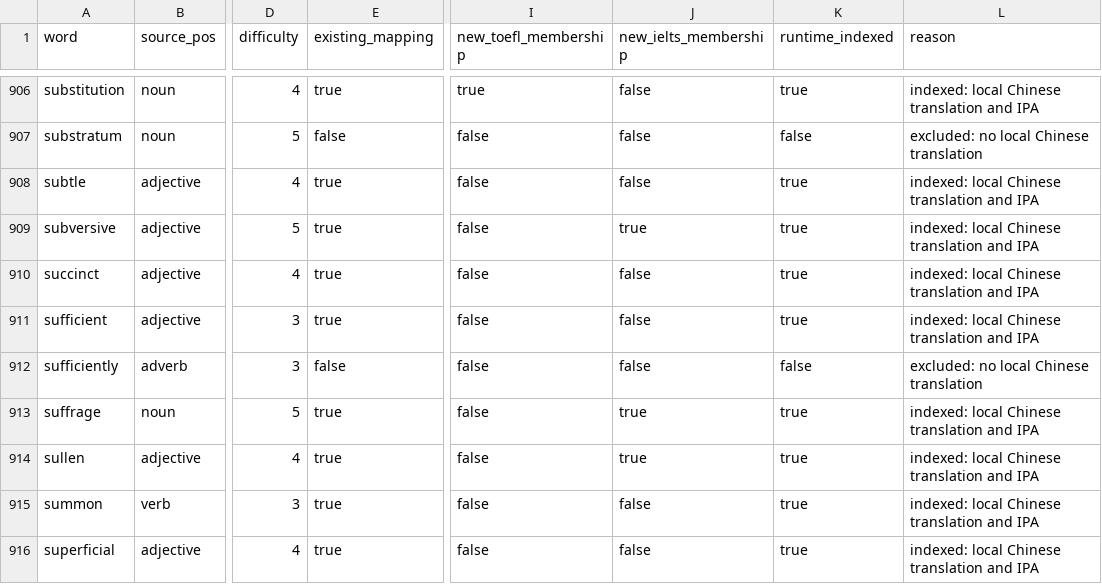
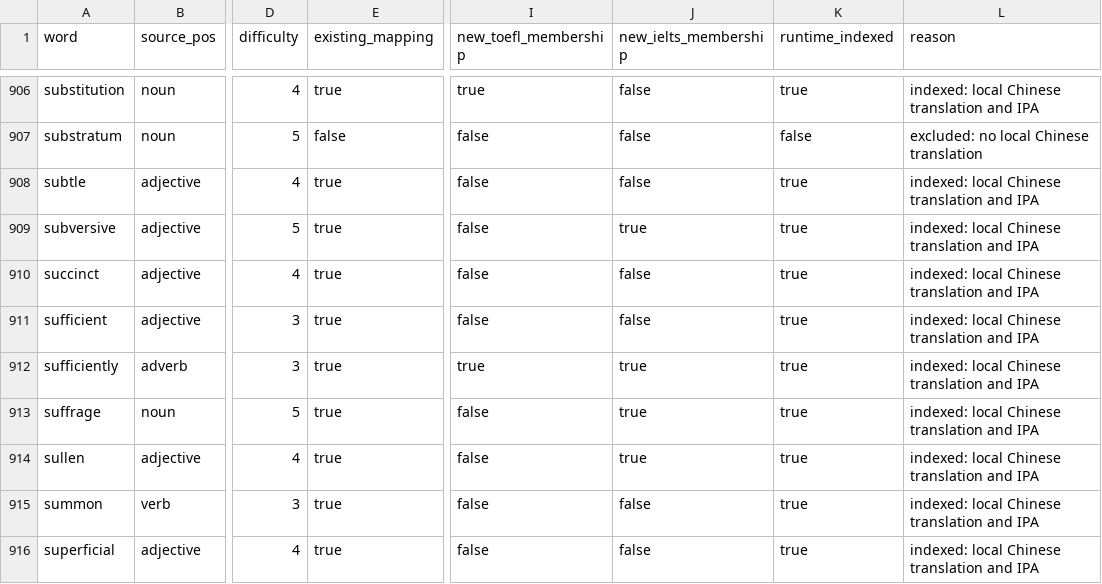
Before and after one commit to dakaizigitup/wordtrail, a TSV file: vocabulary/data/batches/28-wordlevel-tag-evidence.tsv, drawn as a sheet; only a part is shown, gaps mark what is left out; the diff names each change by its address in the sheet, - before the commit and + after, or states it on an @@ line.

```diff
--- a/vocabulary/data/batches/28-wordlevel-tag-evidence.tsv
+++ b/vocabulary/data/batches/28-wordlevel-tag-evidence.tsv
-E912 (existing_mapping): false
+E912 (existing_mapping): true
-I912 (new_toefl_membership): false
+I912 (new_toefl_membership): true
-J912 (new_ielts_membership): false
+J912 (new_ielts_membership): true
-K912 (runtime_indexed): false
+K912 (runtime_indexed): true
-L912 (reason): excluded: no local Chinese translation
+L912 (reason): indexed: local Chinese translation and IPA
```
Also changed, not shown: vocabulary/data/wordlevel-toefl-ielts-tags.tsv, 29 other files.
